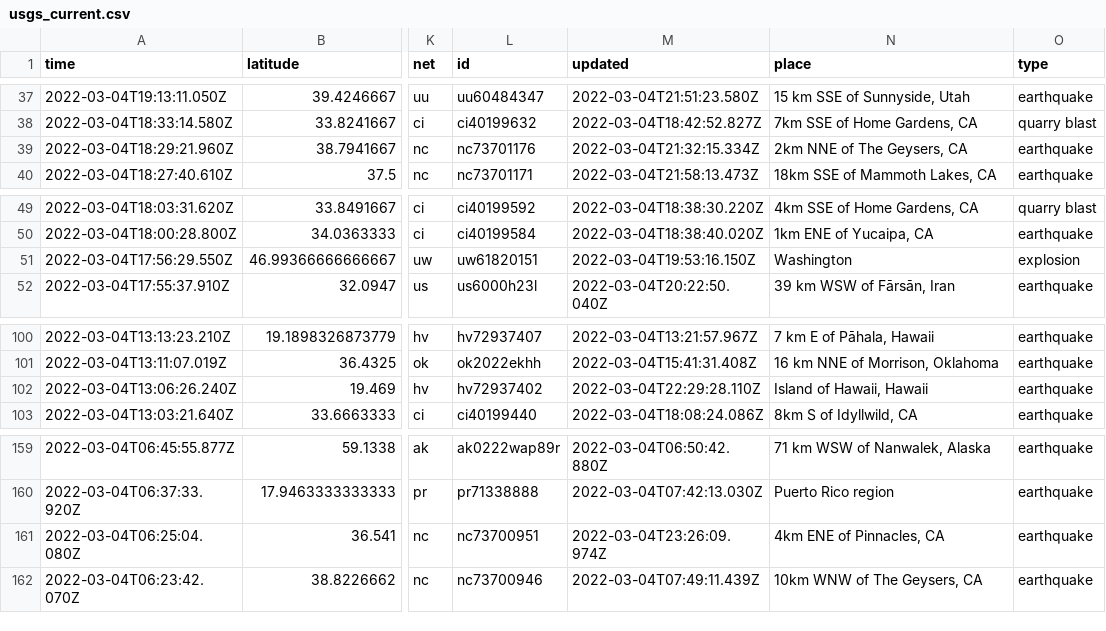
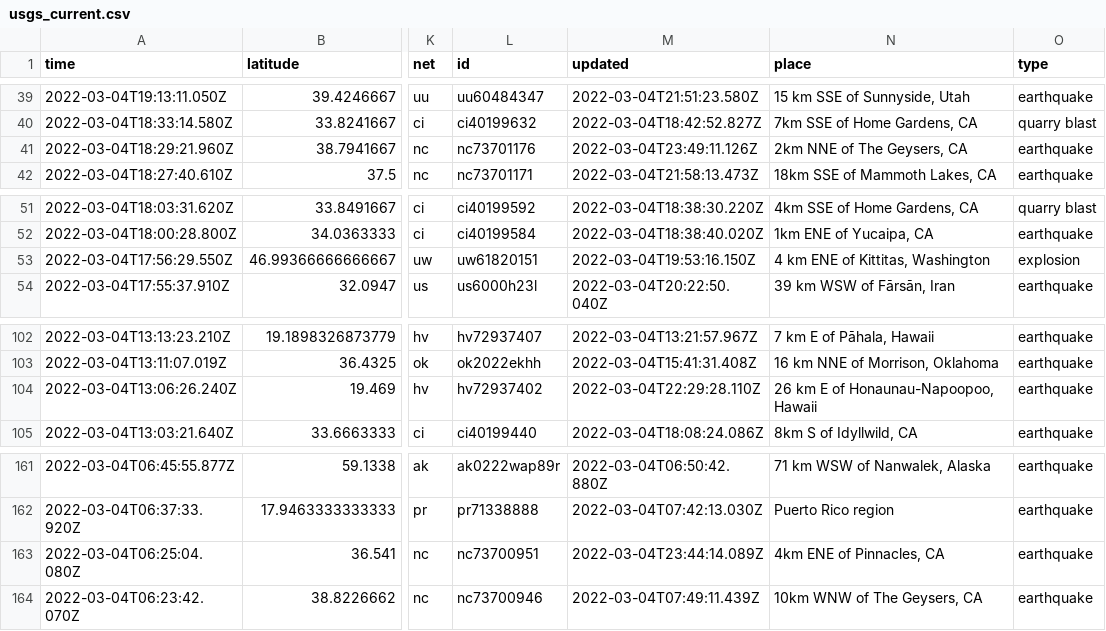
Before and after one commit to chadday/nicar-gitaction, a CSV file: usgs_current.csv, drawn as a sheet; only a part is shown, gaps mark what is left out; addresses are those after the commit; the diff covers the shown part only; the diff names each change by its address in the sheet, - before the commit and + after, or states it on an @@ line.

```diff
--- a/usgs_current.csv
+++ b/usgs_current.csv
-M41 (updated): 2022-03-04T21:32:15.334Z
+M41 (updated): 2022-03-04T23:49:11.126Z
-N53 (place): Washington
+N53 (place): 4 km ENE of Kittitas, Washington
-N104 (place): Island of Hawaii, Hawaii
+N104 (place): 26 km E of Honaunau-Napoopoo, Hawaii
-M163 (updated): 2022-03-04T23:26:09.974Z
+M163 (updated): 2022-03-04T23:44:14.089Z
```
Also changed, not shown: 2 added rows, 1 removed row and 8 edited cells elsewhere in this file, usgs_main.csv.
